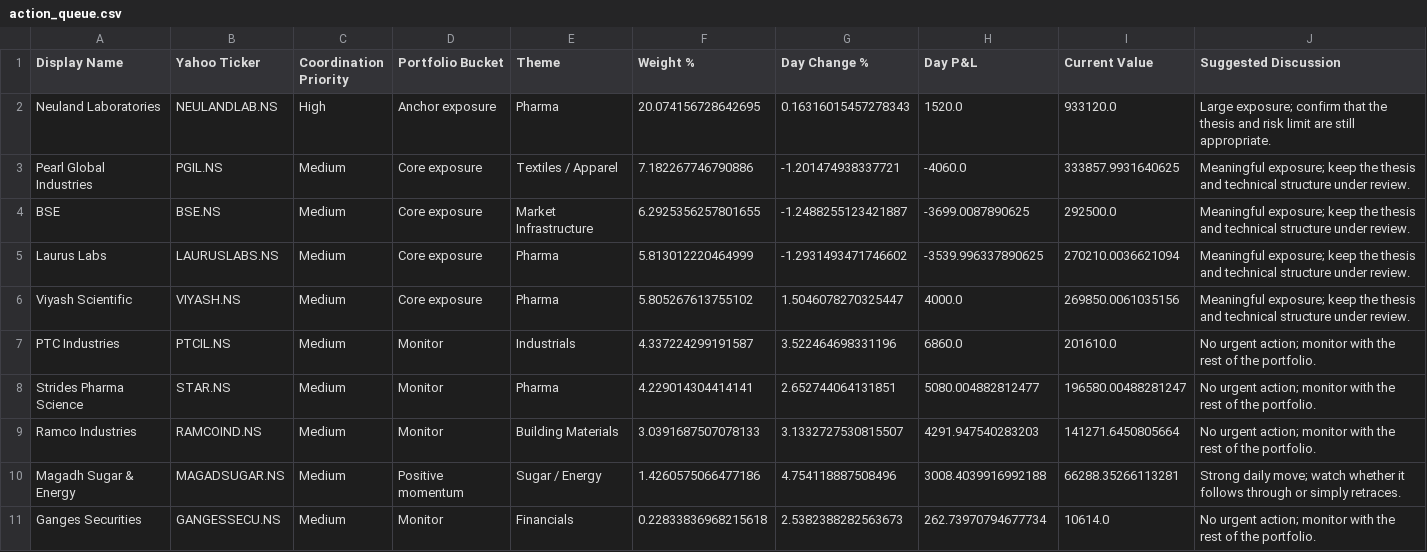
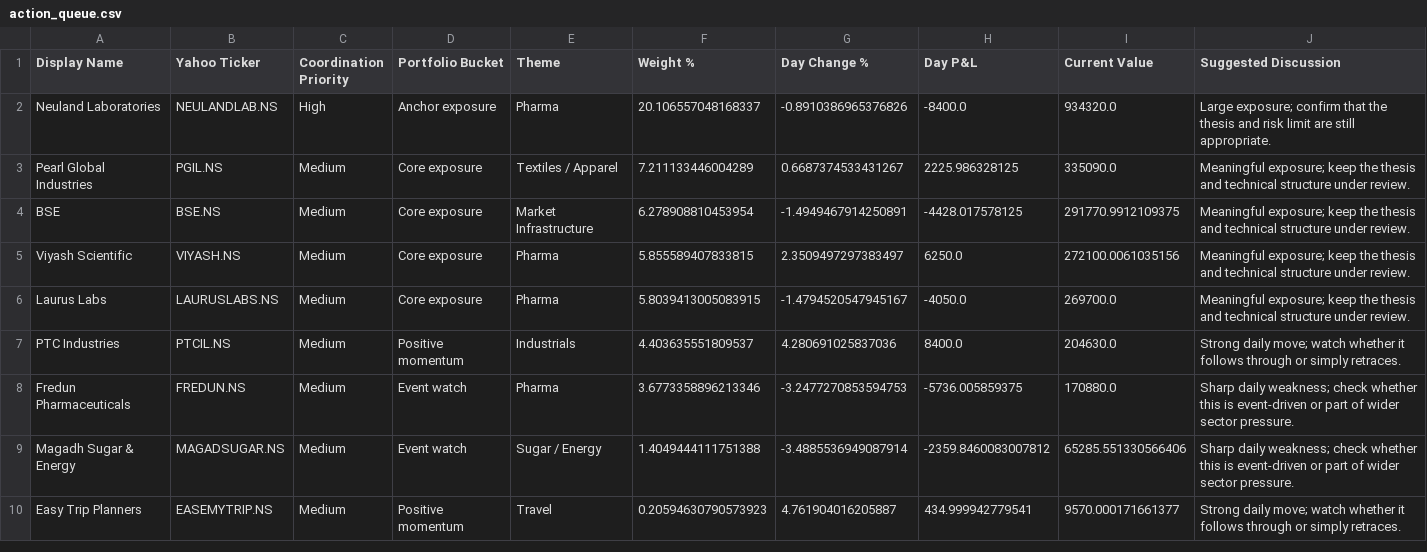
Before and after one commit to hvj7p7shkv-hub/vikram-portfolio-dashboard, a CSV file: data/action_queue.csv, drawn as a sheet.

```diff
--- a/data/action_queue.csv
+++ b/data/action_queue.csv
@@ -1,11 +1,10 @@
 Display Name,Yahoo Ticker,Coordination Priority,Portfolio Bucket,Theme,Weight %,Day Change %,Day P&L,Current Value,Suggested Discussion
-Neuland Laboratories,NEULANDLAB.NS,High,Anchor exposure,Pharma,20.074156728642695,0.16316015457278343,1520.0,933120.0,Large exposure; confirm that the thesis and risk limit are still appropriate.
-Pearl Global Industries,PGIL.NS,Medium,Core exposure,Textiles / Apparel,7.182267746790886,-1.201474938337721,-4060.0,333857.9931640625,Meaningful exposure; keep the thesis and technical structure under review.
-BSE,BSE.NS,Medium,Core exposure,Market Infrastructure,6.2925356257801655,-1.2488255123421887,-3699.0087890625,292500.0,Meaningful exposure; keep the thesis and technical structure under review.
-Laurus Labs,LAURUSLABS.NS,Medium,Core exposure,Pharma,5.813012220464999,-1.2931493471746602,-3539.996337890625,270210.0036621094,Meaningful exposure; keep the thesis and technical structure under review.
-Viyash Scientific,VIYASH.NS,Medium,Core exposure,Pharma,5.805267613755102,1.5046078270325447,4000.0,269850.0061035156,Meaningful exposure; keep the thesis and technical structure under review.
-PTC Industries,PTCIL.NS,Medium,Monitor,Industrials,4.337224299191587,3.522464698331196,6860.0,201610.0,No urgent action; monitor with the rest of the portfolio.
-Strides Pharma Science,STAR.NS,Medium,Monitor,Pharma,4.229014304414141,2.652744064131851,5080.004882812477,196580.00488281247,No urgent action; monitor with the rest of the portfolio.
-Ramco Industries,RAMCOIND.NS,Medium,Monitor,Building Materials,3.0391687507078133,3.1332727530815507,4291.947540283203,141271.6450805664,No urgent action; monitor with the rest of the portfolio.
-Magadh Sugar & Energy,MAGADSUGAR.NS,Medium,Positive momentum,Sugar / Energy,1.4260575066477186,4.754118887508496,3008.4039916992188,66288.35266113281,Strong daily move; watch whether it follows through or simply retraces.
-Ganges Securities,GANGESSECU.NS,Medium,Monitor,Financials,0.22833836968215618,2.5382388282563673,262.73970794677734,10614.0,No urgent action; monitor with the rest of the portfolio.
+Neuland Laboratories,NEULANDLAB.NS,High,Anchor exposure,Pharma,20.106557048168337,-0.8910386965376826,-8400.0,934320.0,Large exposure; confirm that the thesis and risk limit are still appropriate.
+Pearl Global Industries,PGIL.NS,Medium,Core exposure,Textiles / Apparel,7.211133446004289,0.6687374533431267,2225.986328125,335090.0,Meaningful exposure; keep the thesis and technical structure under review.
+BSE,BSE.NS,Medium,Core exposure,Market Infrastructure,6.278908810453954,-1.4949467914250891,-4428.017578125,291770.9912109375,Meaningful exposure; keep the thesis and technical structure under review.
+Viyash Scientific,VIYASH.NS,Medium,Core exposure,Pharma,5.855589407833815,2.3509497297383497,6250.0,272100.0061035156,Meaningful exposure; keep the thesis and technical structure under review.
+Laurus Labs,LAURUSLABS.NS,Medium,Core exposure,Pharma,5.8039413005083915,-1.4794520547945167,-4050.0,269700.0,Meaningful exposure; keep the thesis and technical structure under review.
+PTC Industries,PTCIL.NS,Medium,Positive momentum,Industrials,4.403635551809537,4.280691025837036,8400.0,204630.0,Strong daily move; watch whether it follows through or simply retraces.
+Fredun Pharmaceuticals,FREDUN.NS,Medium,Event watch,Pharma,3.6773358896213346,-3.2477270853594753,-5736.005859375,170880.0,Sharp daily weakness; check whether this is event-driven or part of wider sector pressure.
+Magadh Sugar & Energy,MAGADSUGAR.NS,Medium,Event watch,Sugar / Energy,1.4049444111751388,-3.4885536949087914,-2359.8460083007812,65285.551330566406,Sharp daily weakness; check whether this is event-driven or part of wider sector pressure.
+Easy Trip Planners,EASEMYTRIP.NS,Medium,Positive momentum,Travel,0.20594630790573923,4.761904016205887,434.999942779541,9570.000171661377,Strong daily move; watch whether it follows through or simply retraces.
```
Also changed, not shown: data/holdings.csv, 1 other file.
